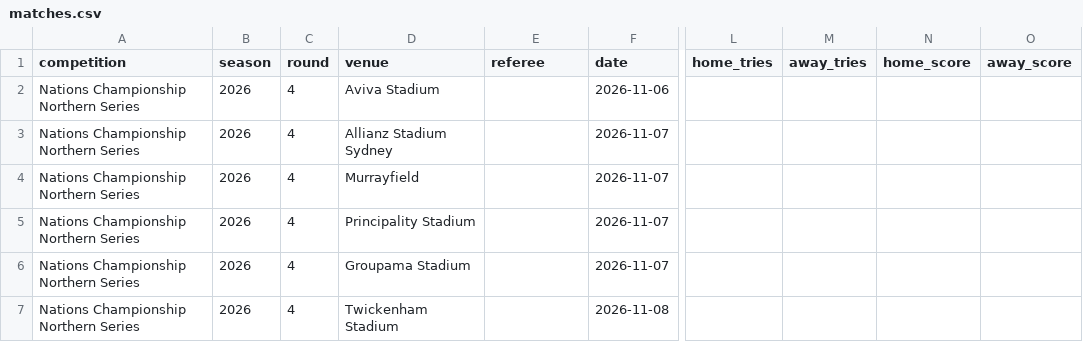
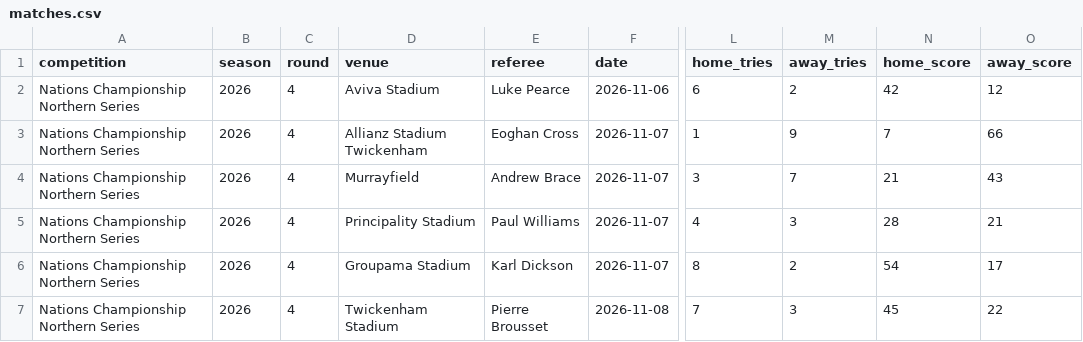
Before and after one commit to davewalker5/RugbyTracker, a CSV file: data/imports/NATIONS-NORTHERN-2026/matches.csv, drawn as a sheet; only a part is shown, gaps mark what is left out; the diff covers the shown part only; the diff names each change by its address in the sheet, - before the commit and + after, or states it on an @@ line.

Commit message:
Update Nations Championship 2026 data

```diff
--- a/data/imports/NATIONS-NORTHERN-2026/matches.csv
+++ b/data/imports/NATIONS-NORTHERN-2026/matches.csv
-E2 (referee): (empty)
+E2 (referee): Luke Pearce
-L2 (home_tries): (empty)
+L2 (home_tries): 6
-M2 (away_tries): (empty)
+M2 (away_tries): 2
-N2 (home_score): (empty)
+N2 (home_score): 42
-O2 (away_score): (empty)
+O2 (away_score): 12
-D3 (venue): Allianz Stadium Sydney
+D3 (venue): Allianz Stadium Twickenham
-E3 (referee): (empty)
+E3 (referee): Eoghan Cross
-L3 (home_tries): (empty)
+L3 (home_tries): 1
-M3 (away_tries): (empty)
+M3 (away_tries): 9
-N3 (home_score): (empty)
+N3 (home_score): 7
-O3 (away_score): (empty)
+O3 (away_score): 66
-E4 (referee): (empty)
+E4 (referee): Andrew Brace
-L4 (home_tries): (empty)
+L4 (home_tries): 3
-M4 (away_tries): (empty)
+M4 (away_tries): 7
-N4 (home_score): (empty)
+N4 (home_score): 21
-O4 (away_score): (empty)
+O4 (away_score): 43
-E5 (referee): (empty)
+E5 (referee): Paul Williams
-L5 (home_tries): (empty)
+L5 (home_tries): 4
-M5 (away_tries): (empty)
+M5 (away_tries): 3
-N5 (home_score): (empty)
+N5 (home_score): 28
-O5 (away_score): (empty)
+O5 (away_score): 21
-E6 (referee): (empty)
+E6 (referee): Karl Dickson
-L6 (home_tries): (empty)
+L6 (home_tries): 8
-M6 (away_tries): (empty)
+M6 (away_tries): 2
-N6 (home_score): (empty)
+N6 (home_score): 54
-O6 (away_score): (empty)
+O6 (away_score): 17
-E7 (referee): (empty)
+E7 (referee): Pierre Brousset
-L7 (home_tries): (empty)
+L7 (home_tries): 7
-M7 (away_tries): (empty)
+M7 (away_tries): 3
-N7 (home_score): (empty)
+N7 (home_score): 45
-O7 (away_score): (empty)
+O7 (away_score): 22
```
Also changed, not shown: 60 edited cells elsewhere in this file, data/imports/NATIONS-NORTHERN-2026/venues.csv, 1 other file.
